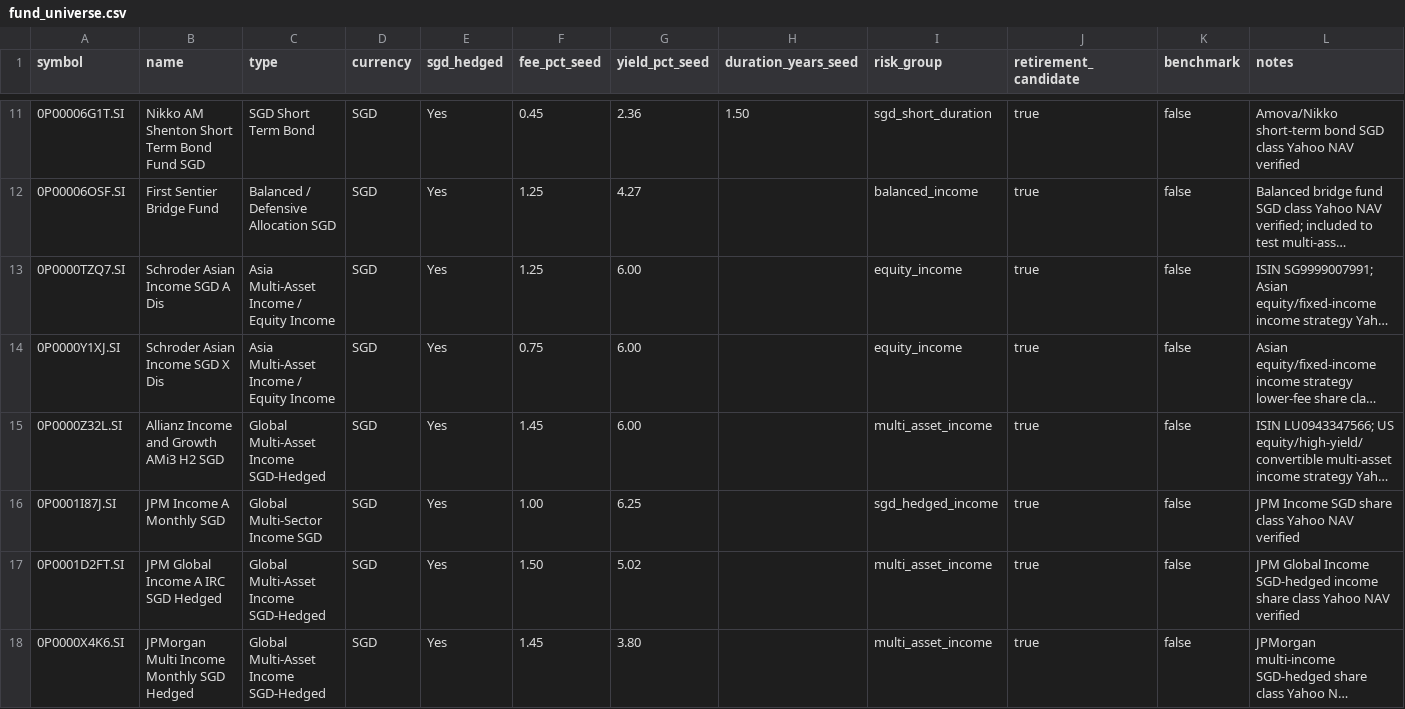
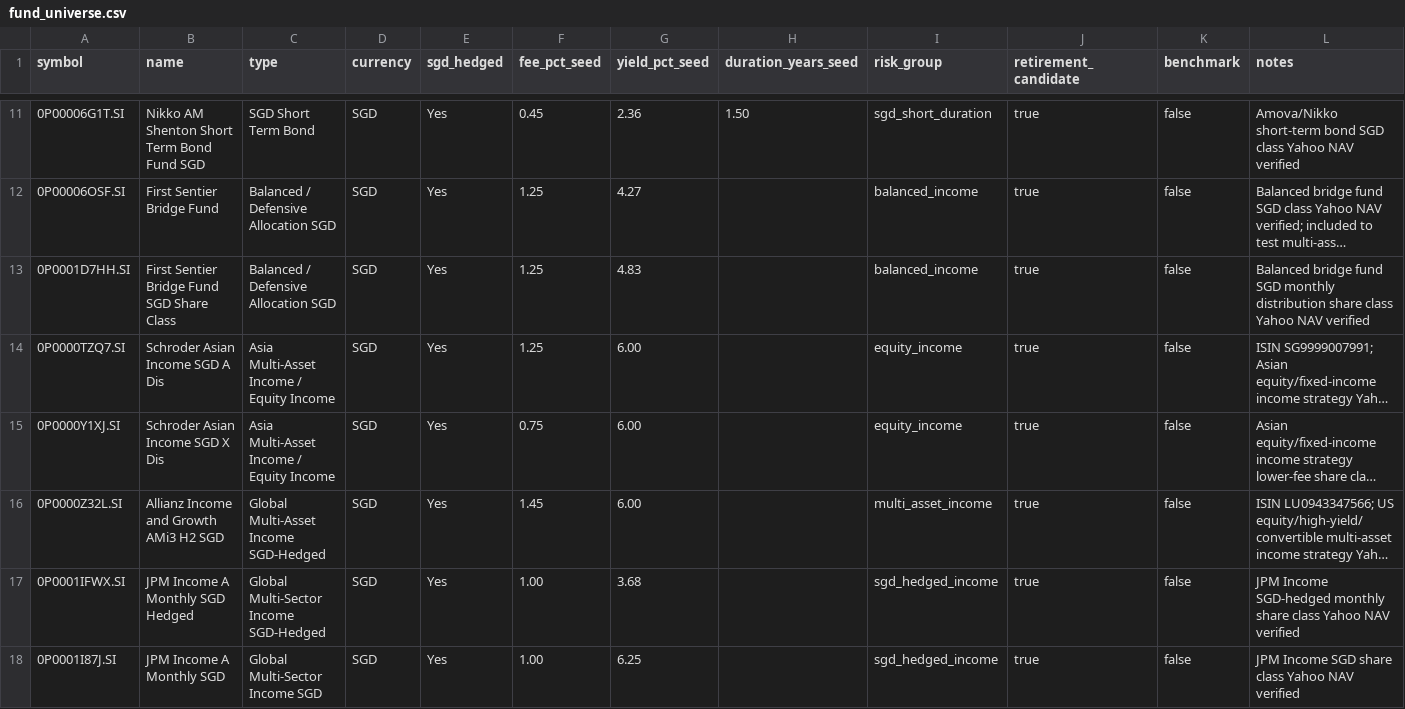
Before and after one commit to gfky1356-ship-it/cloud-fund-research-engine, a CSV file: config/fund_universe.csv, drawn as a sheet; only a part is shown, gaps mark what is left out; the shorter side is filled out with more unchanged rows; long unchanged cells end in …; the diff covers the shown part only; the diff names each change by its address in the sheet, - before the commit and + after, or states it on an @@ line.

Commit message:
Add more multi-asset income share classes

```diff
--- a/config/fund_universe.csv
+++ b/config/fund_universe.csv
+row 13: 0P0001D7HH.SI | First Sentier Bridge Fund SGD Share Class | Balanced / Defensive Allocation SGD | SGD | Yes | 1.25 | 4.83 |  | balanced_income | true | false | Balanced bridge fund SGD monthly distribution share class Yahoo NAV verified
+row 17: 0P0001IFWX.SI | JPM Income A Monthly SGD Hedged | Global Multi-Sector Income SGD-Hedged | SGD | Yes | 1.00 | 3.68 |  | sgd_hedged_income | true | false | JPM Income SGD-hedged monthly share class Yahoo NAV verified
```
Also changed, not shown: 3 added rows elsewhere in this file.
